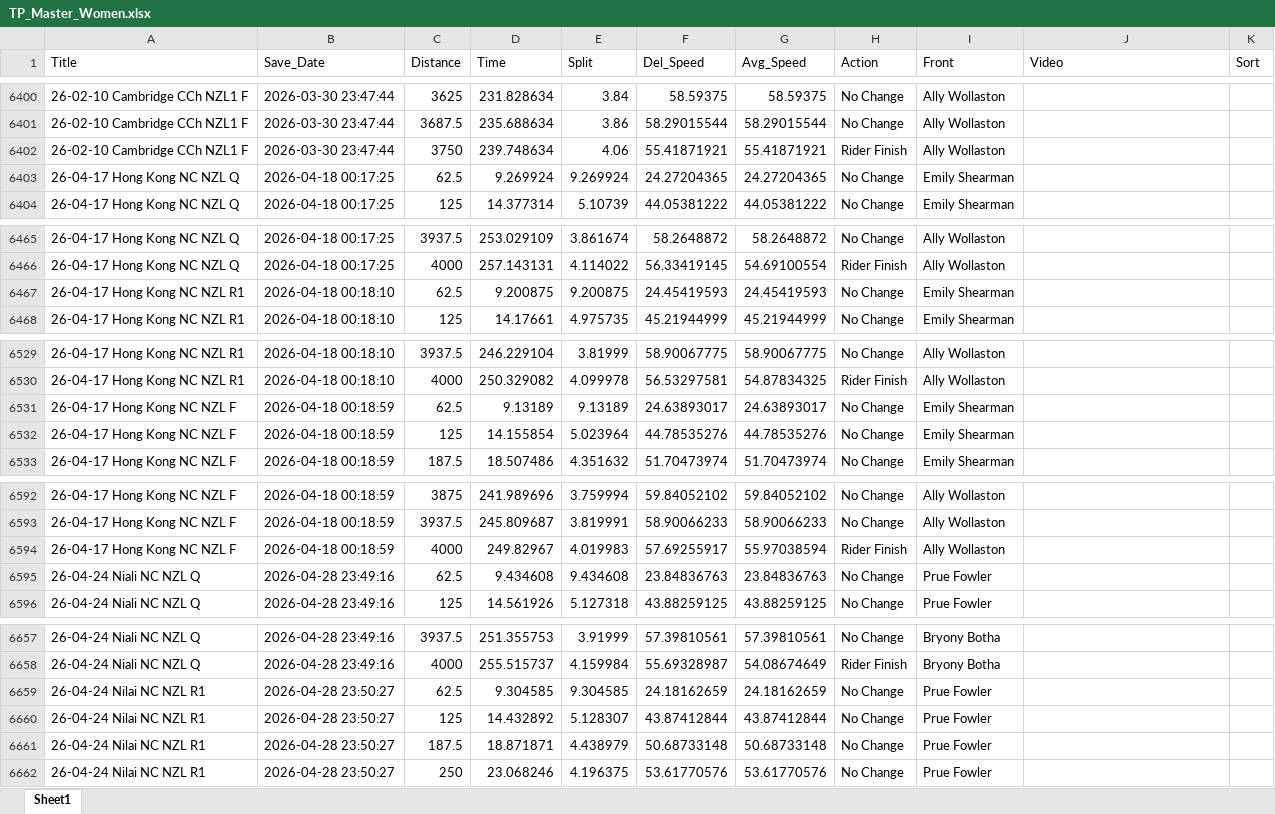
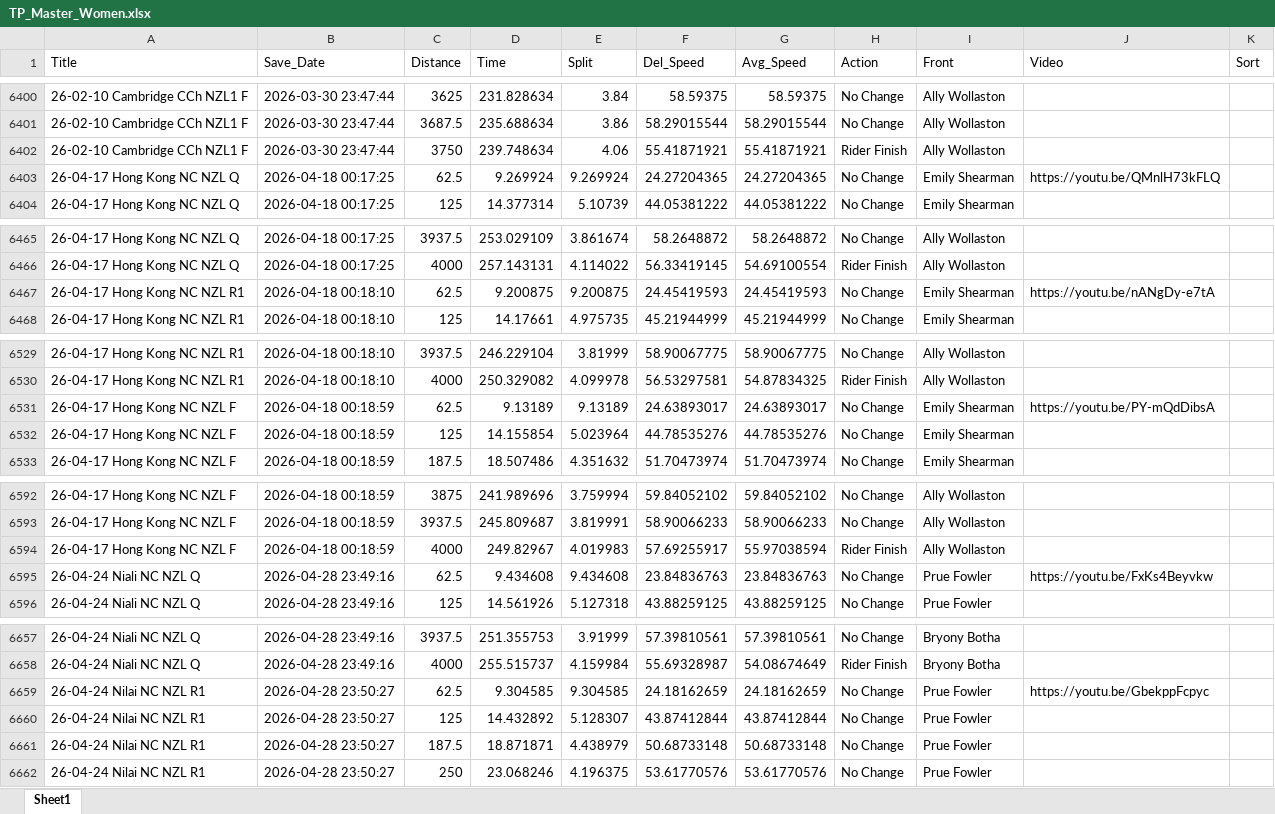
Before and after one commit to Bremz09/CNZPD, an Excel workbook: pages/video_analysis/TP_Master_Women.xlsx, sheet Sheet1, drawn as a sheet; only a part is shown, gaps mark what is left out; values as stored, in another font and other column widths than the file's, no borders; the diff covers the shown part only; the diff names each change by its address in the sheet, - before the commit and + after, or states it on an @@ line.

Commit message:
added video to race video analysis

```diff
--- a/pages/video_analysis/TP_Master_Women.xlsx (sheet Sheet1)
+++ b/pages/video_analysis/TP_Master_Women.xlsx (sheet Sheet1)
-J6403 (Video): (empty)
+J6403 (Video): https://youtu.be/QMnlH73kFLQ
-J6467 (Video): (empty)
+J6467 (Video): https://youtu.be/nANgDy-e7tA
-J6531 (Video): (empty)
+J6531 (Video): https://youtu.be/PY-mQdDibsA
-J6595 (Video): (empty)
+J6595 (Video): https://youtu.be/FxKs4Beyvkw
-J6659 (Video): (empty)
+J6659 (Video): https://youtu.be/GbekppFcpyc
```
Also changed, not shown: 1 edited cell elsewhere in this sheet, pages/video_analysis/TP_Master_Men.xlsx, pages/video_analysis/WTS_Master_Women.xlsx.
